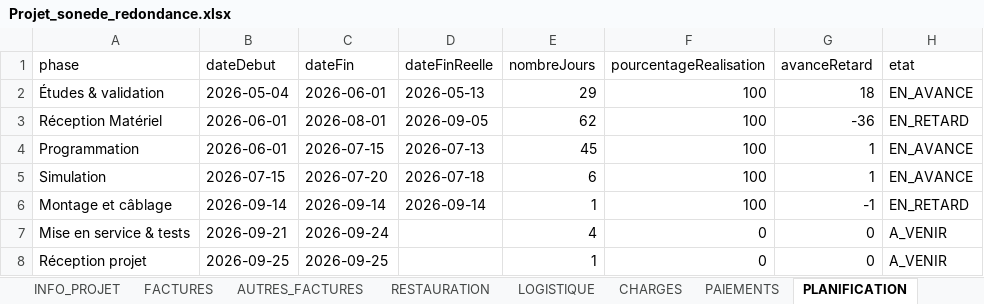
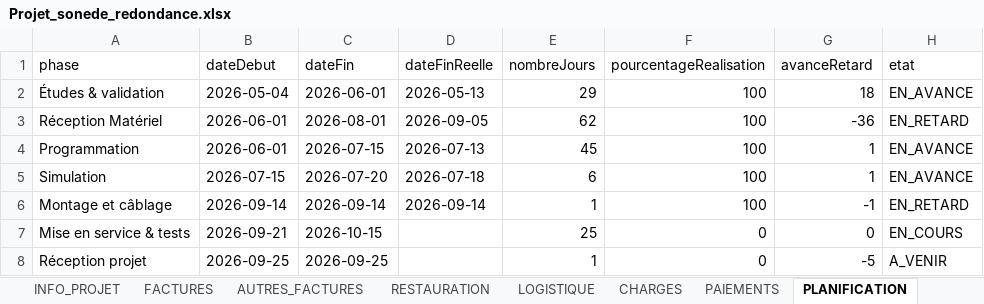
Before and after one commit to RochdiPro/projet_cost, an Excel workbook: src/assets/projets/Projet_sonede_redondance.xlsx, sheet PLANIFICATION, drawn as a sheet; values as stored, in another font and other column widths than the file's, no borders; the diff names each change by its address in the sheet, - before the commit and + after, or states it on an @@ line.

```diff
--- a/src/assets/projets/Projet_sonede_redondance.xlsx (sheet PLANIFICATION)
+++ b/src/assets/projets/Projet_sonede_redondance.xlsx (sheet PLANIFICATION)
-C7 (dateFin): 2026-09-24
+C7 (dateFin): 2026-10-15
-E7 (nombreJours): 4
+E7 (nombreJours): 25
-H7 (etat): A_VENIR
+H7 (etat): EN_COURS
-G8 (avanceRetard): 0
+G8 (avanceRetard): -5
```
Also changed, not shown: sheet AUTRES_FACTURES, sheet CHARGES, sheet PAIEMENTS, sheet LOGISTIQUE, sheet FACTURES, sheet RESTAURATION, 1 more sheet, src/assets/mission/sonede.xlsx, src/assets/projets/Projet_additive_CLC_CLSB_Solution_additive_delice.xlsx.
